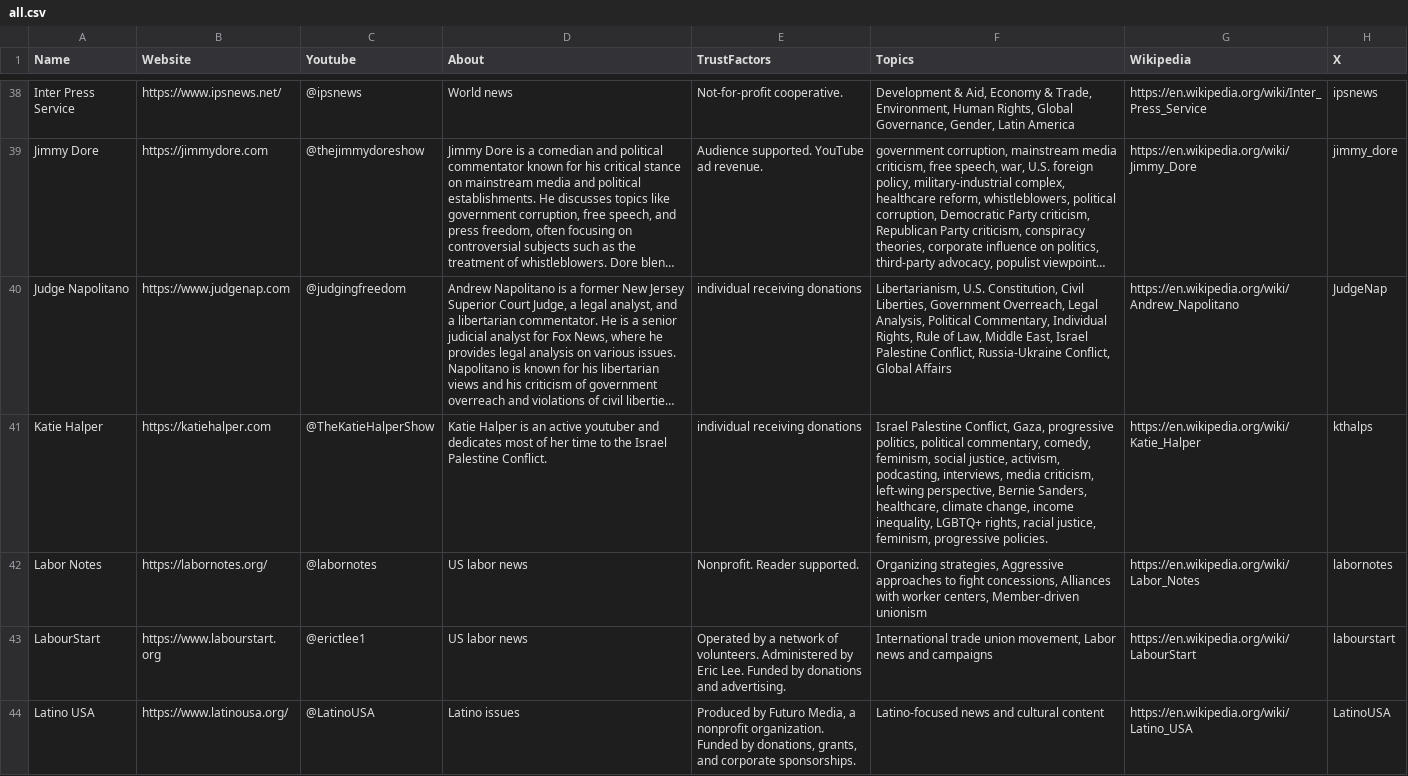
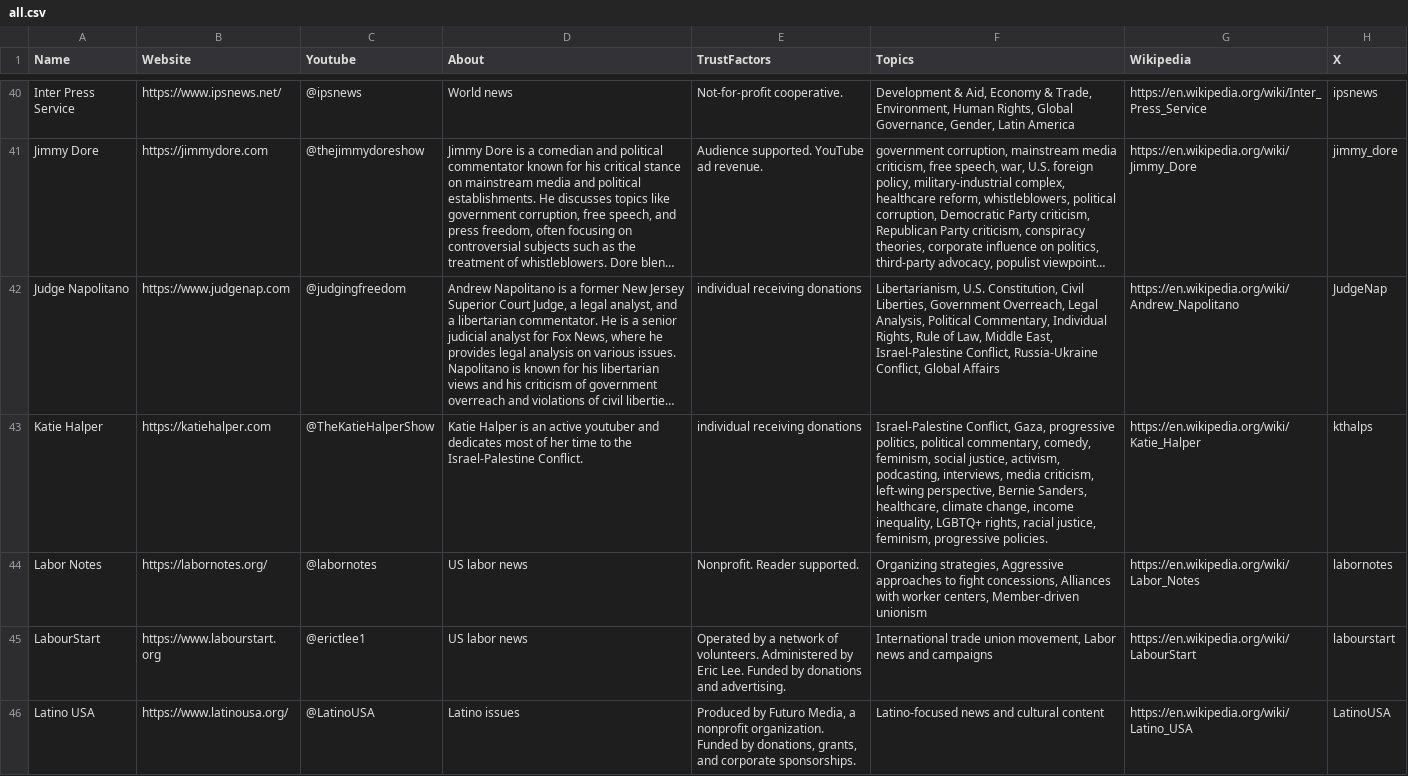
Before and after one commit to InstruktAI/indy-news, a CSV file: data/all.csv, drawn as a sheet; only a part is shown, gaps mark what is left out; long unchanged cells end in …; addresses are those after the commit; the diff covers the shown part only; the diff names each change by its address in the sheet, - before the commit and + after, or states it on an @@ line.

```diff
--- a/data/all.csv
+++ b/data/all.csv
-F42 (Topics): …Middle East, Israel Palestine Conflict, Russia-Ukraine…
+F42 (Topics): …Middle East, Israel-Palestine Conflict, Russia-Ukraine…
-D43 (About): …to the Israel Palestine Conflict.
+D43 (About): …to the Israel-Palestine Conflict.
-F43 (Topics): Israel Palestine Conflict, Gaza,…
+F43 (Topics): Israel-Palestine Conflict, Gaza,…
```
Also changed, not shown: 2 added rows and 23 edited cells elsewhere in this file, 3 other files.
